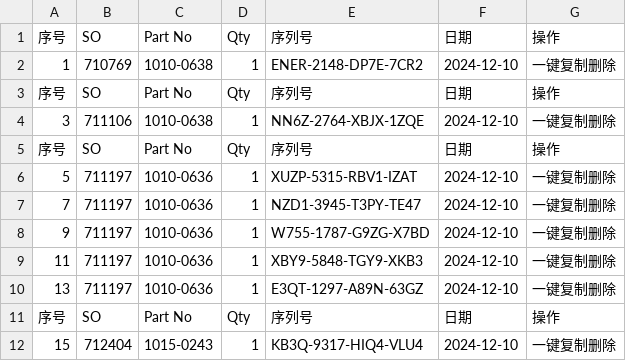
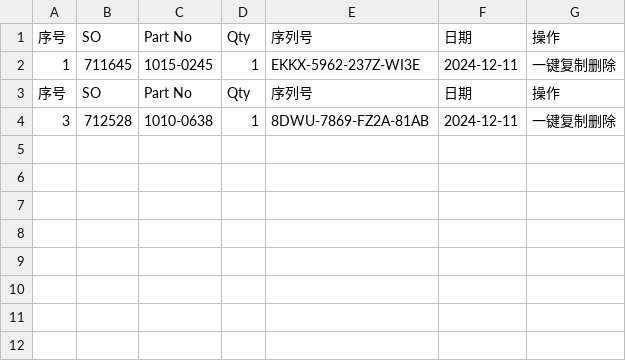
Before and after one commit to Ricky-cloud-star/Zenactcod, a CSV file: data/data.csv, drawn as a sheet.

Commit message:
Update data

```diff
--- a/data/data.csv
+++ b/data/data.csv
@@ -1,12 +1,4 @@
 序号,SO,Part No,Qty,序列号,日期,操作
-1,710769,1010-0638,1,ENER-2148-DP7E-7CR2,2024-12-10,一键复制删除
+1,711645,1015-0245,1,EKKX-5962-237Z-WI3E,2024-12-11,一键复制删除
 序号,SO,Part No,Qty,序列号,日期,操作
-3,711106,1010-0638,1,NN6Z-2764-XBJX-1ZQE,2024-12-10,一键复制删除
-序号,SO,Part No,Qty,序列号,日期,操作
-5,711197,1010-0636,1,XUZP-5315-RBV1-IZAT,2024-12-10,一键复制删除
-7,711197,1010-0636,1,NZD1-3945-T3PY-TE47,2024-12-10,一键复制删除
-9,711197,1010-0636,1,W755-1787-G9ZG-X7BD,2024-12-10,一键复制删除
-11,711197,1010-0636,1,XBY9-5848-TGY9-XKB3,2024-12-10,一键复制删除
-13,711197,1010-0636,1,E3QT-1297-A89N-63GZ,2024-12-10,一键复制删除
-序号,SO,Part No,Qty,序列号,日期,操作
-15,712404,1015-0243,1,KB3Q-9317-HIQ4-VLU4,2024-12-10,一键复制删除
+3,712528,1010-0638,1,8DWU-7869-FZ2A-81AB,2024-12-11,一键复制删除
```
